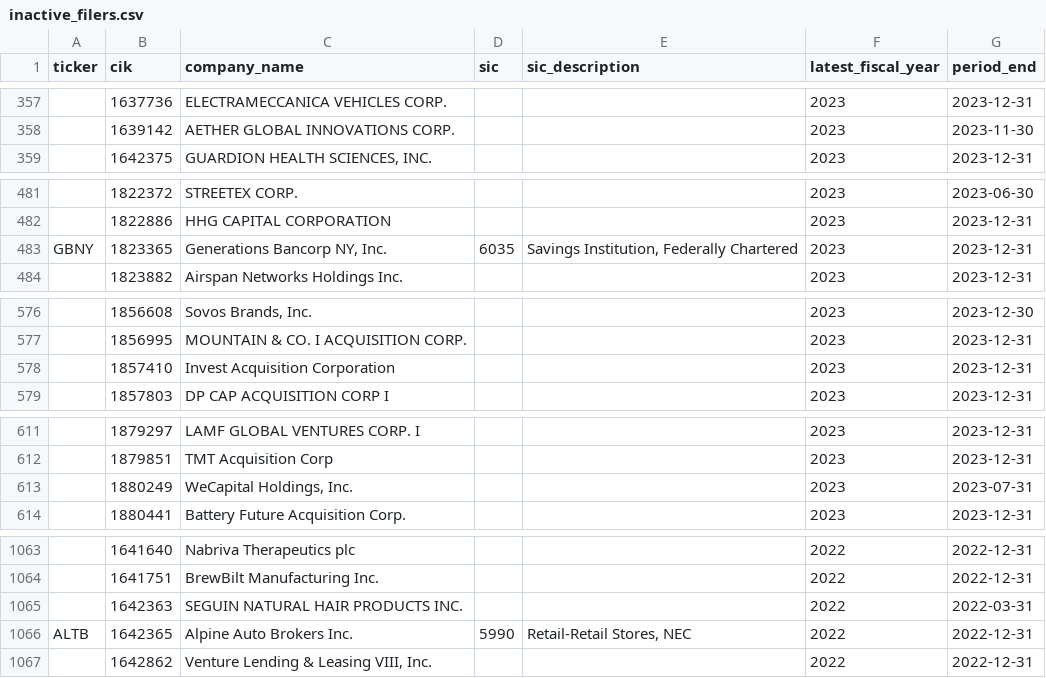
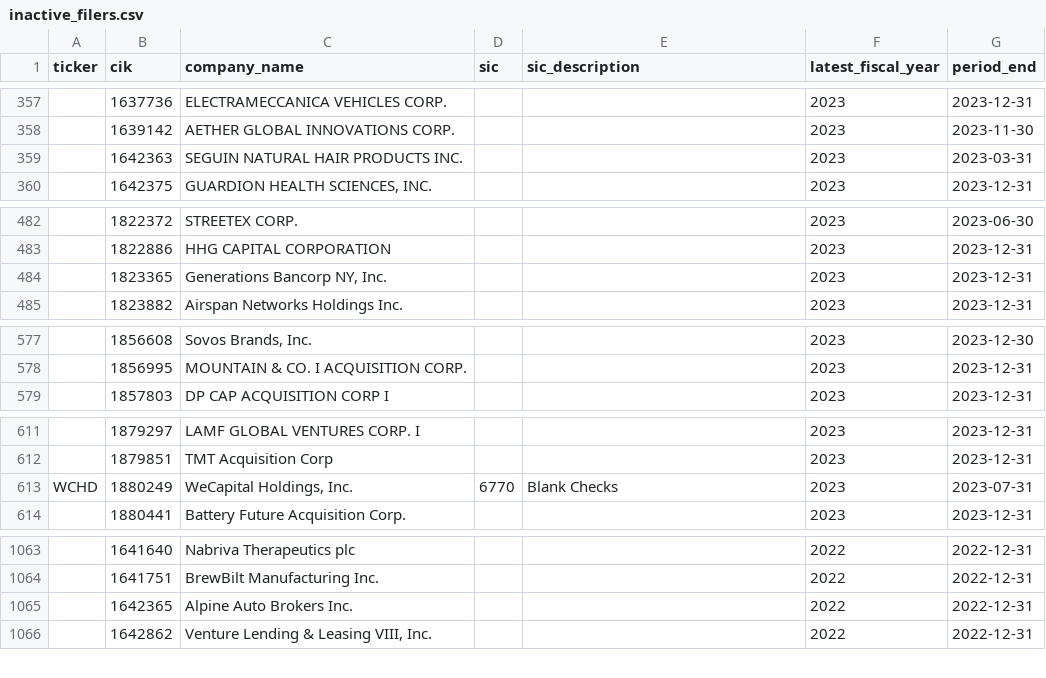
Before and after one commit to imrsrfer/edgar-store, a CSV file: store/inactive_filers.csv, drawn as a sheet; only a part is shown, gaps mark what is left out; removed rows and columns are numbered as before the commit, all else as after; the diff covers the shown part only; the diff names each change by its address in the sheet, - before the commit and + after, or states it on an @@ line.

```diff
--- a/store/inactive_filers.csv
+++ b/store/inactive_filers.csv
+row 359:  | 1642363 | SEGUIN NATURAL HAIR PRODUCTS INC. |  |  | 2023 | 2023-03-31
-A484 (ticker): GBNY
+A484 (ticker): (empty)
-D484 (sic): 6035
+D484 (sic): (empty)
-E484 (sic_description): Savings Institution, Federally Chartered
+E484 (sic_description): (empty)
-row 578:  | 1857410 | Invest Acquisition Corporation |  |  | 2023 | 2023-12-31
-A613 (ticker): (empty)
+A613 (ticker): WCHD
-D613 (sic): (empty)
+D613 (sic): 6770
-E613 (sic_description): (empty)
+E613 (sic_description): Blank Checks
-row 1065:  | 1642363 | SEGUIN NATURAL HAIR PRODUCTS INC. |  |  | 2022 | 2022-03-31
-A1065 (ticker): ALTB
+A1065 (ticker): (empty)
-D1065 (sic): 5990
+D1065 (sic): (empty)
-E1065 (sic_description): Retail-Retail Stores, NEC
+E1065 (sic_description): (empty)
```
Also changed, not shown: 2 edited cells elsewhere in this file, store/data_quality.csv, store/duplicate_filers.csv, 5 other files.
